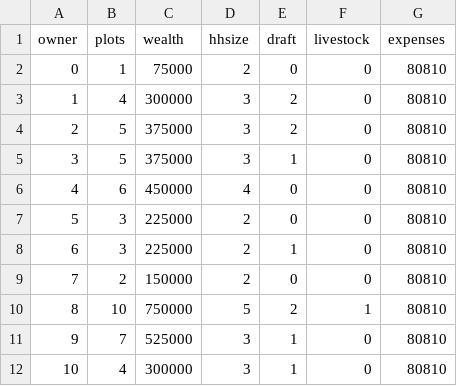
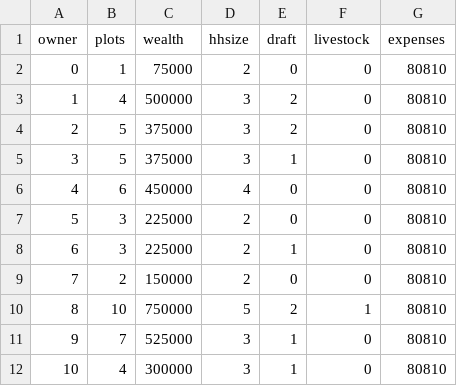
Before and after one commit to mollenburger/CropLand, a CSV file: owner_init.csv, drawn as a sheet.

```diff
--- a/owner_init.csv
+++ b/owner_init.csv
@@ -2,3 +2,3 @@ owner,plots,wealth,hhsize,draft,livestock,expenses
 0,1,75000,2,0,0,80810
-1,4,300000,3,2,0,80810
+1,4,500000,3,2,0,80810
 2,5,375000,3,2,0,80810
```
Also changed, not shown: 2 other files.
